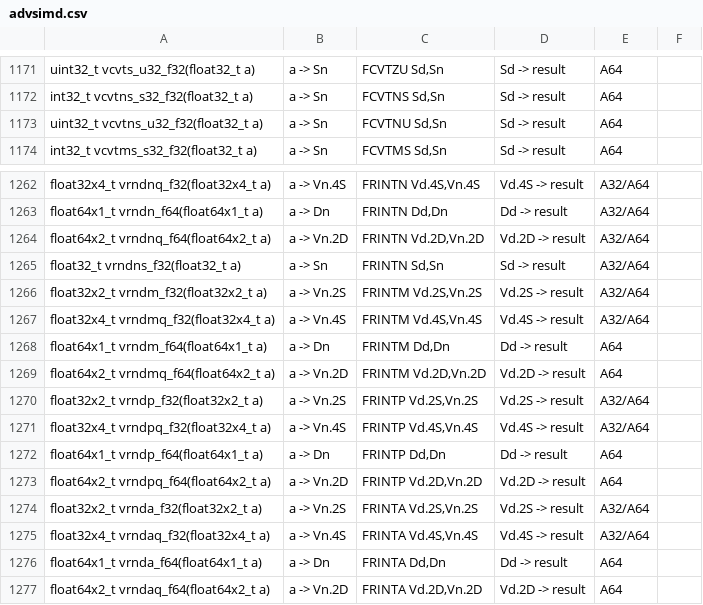
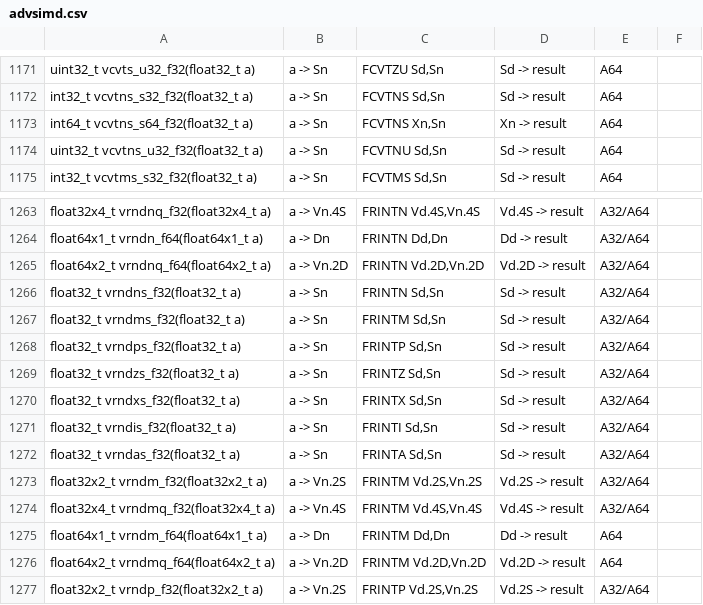
Before and after one commit to gretay-js/flambda-backend, a CSV file: backend/arm64_simdgen/arm64/advsimd.csv, drawn as a sheet; only a part is shown, gaps mark what is left out; the shorter side is filled out with more unchanged rows; the diff names each change by its address in the sheet, - before the commit and + after, or states it on an @@ line.

```diff
--- a/backend/arm64_simdgen/arm64/advsimd.csv
+++ b/backend/arm64_simdgen/arm64/advsimd.csv
+row 1173: int64_t vcvtns_s64_f32(float32_t a) | a -> Sn | FCVTNS Xn,Sn | Xn -> result | A64
+row 1267: float32_t vrndms_f32(float32_t a) | a -> Sn | FRINTM Sd,Sn | Sd -> result | A32/A64
+row 1268: float32_t vrndps_f32(float32_t a) | a -> Sn | FRINTP Sd,Sn | Sd -> result | A32/A64
+row 1269: float32_t vrndzs_f32(float32_t a) | a -> Sn | FRINTZ Sd,Sn | Sd -> result | A32/A64
+row 1270: float32_t vrndxs_f32(float32_t a) | a -> Sn | FRINTX Sd,Sn | Sd -> result | A32/A64
+row 1271: float32_t vrndis_f32(float32_t a) | a -> Sn | FRINTI Sd,Sn | Sd -> result | A32/A64
+row 1272: float32_t vrndas_f32(float32_t a) | a -> Sn | FRINTA Sd,Sn | Sd -> result | A32/A64
```
Also changed, not shown: 10 other files.
